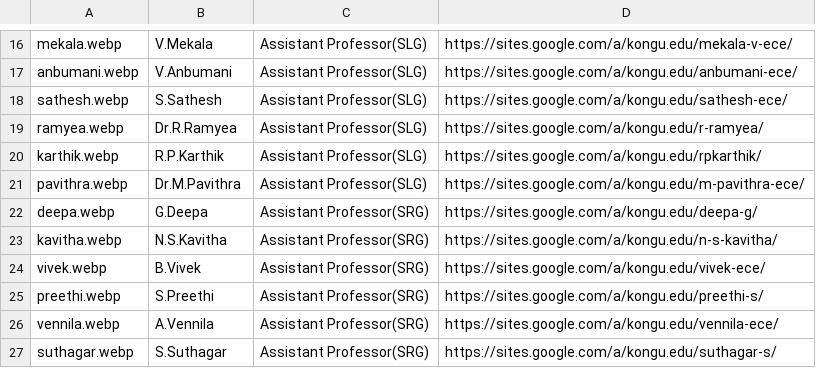
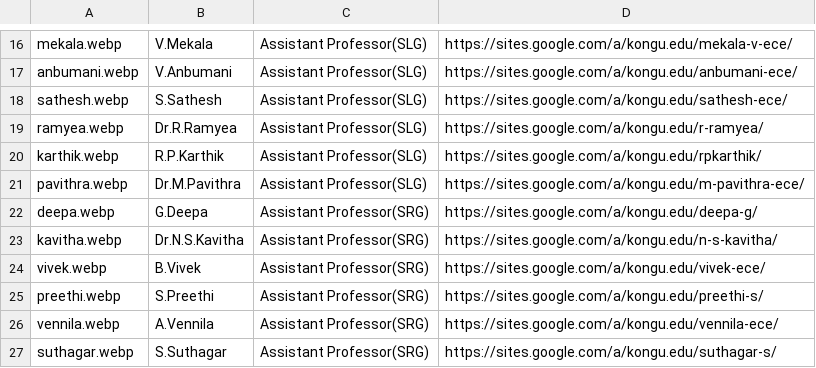
Before and after one commit to kongu-web/kec, a CSV file: public/Faculty/ece.csv, drawn as a sheet; only a part is shown, gaps mark what is left out.

Commit message:
ece csv updated

```diff
--- a/public/Faculty/ece.csv
+++ b/public/Faculty/ece.csv
@@ -22,3 +22,3 @@ pavithra.webp,Dr.M.Pavithra,Assistant Professor(SLG),https://sites.google.com/a/
 deepa.webp,G.Deepa,Assistant Professor(SRG),https://sites.google.com/a/kongu.edu/deepa-g/
-kavitha.webp,N.S.Kavitha,Assistant Professor(SRG),https://sites.google.com/a/kongu.edu/n-s-kavitha/
+kavitha.webp,Dr.N.S.Kavitha,Assistant Professor(SRG),https://sites.google.com/a/kongu.edu/n-s-kavitha/
 vivek.webp,B.Vivek,Assistant Professor(SRG),https://sites.google.com/a/kongu.edu/vivek-ece/
```
